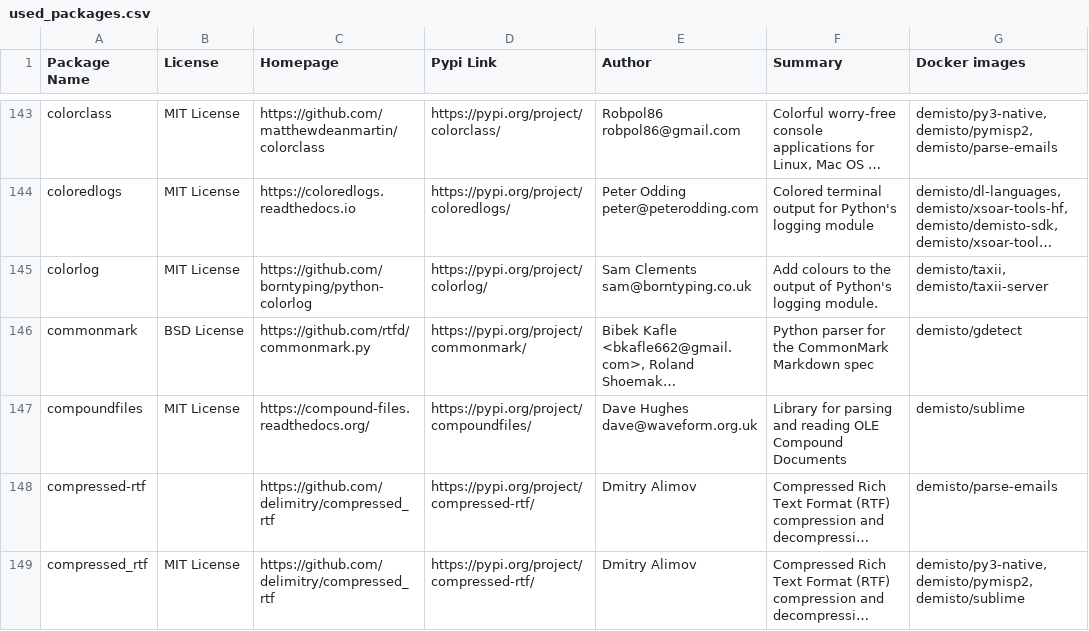
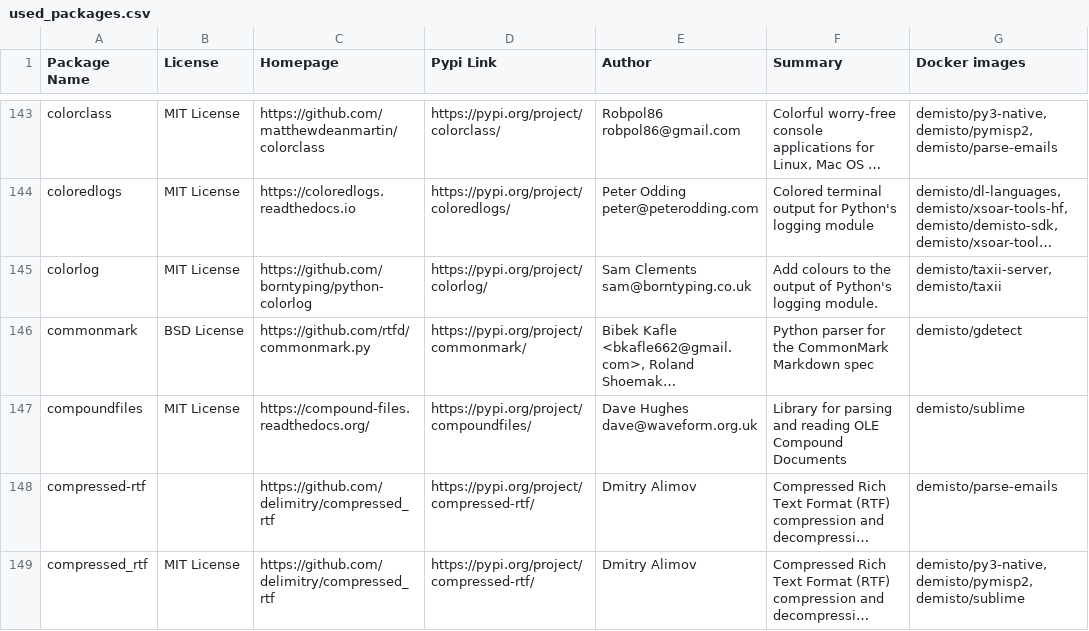
Before and after one commit to demisto/dockerfiles-info, a CSV file: used_packages.csv, drawn as a sheet; only a part is shown, gaps mark what is left out; long unchanged cells end in …; the diff covers the shown part only; the diff names each change by its address in the sheet, - before the commit and + after, or states it on an @@ line.

```diff
--- a/used_packages.csv
+++ b/used_packages.csv
-G145 (Docker images): demisto/taxii, demisto/taxii-server
+G145 (Docker images): demisto/taxii-server, demisto/taxii
```
Also changed, not shown: 60 edited cells elsewhere in this file, 9 other files.
